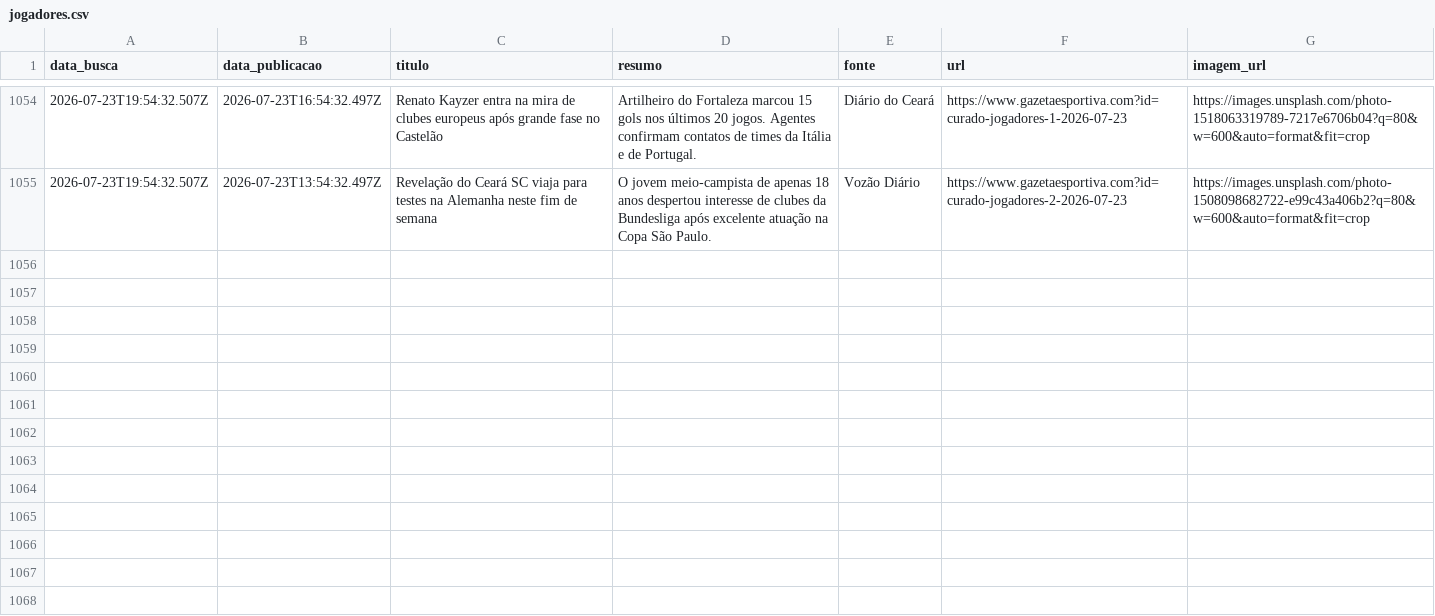
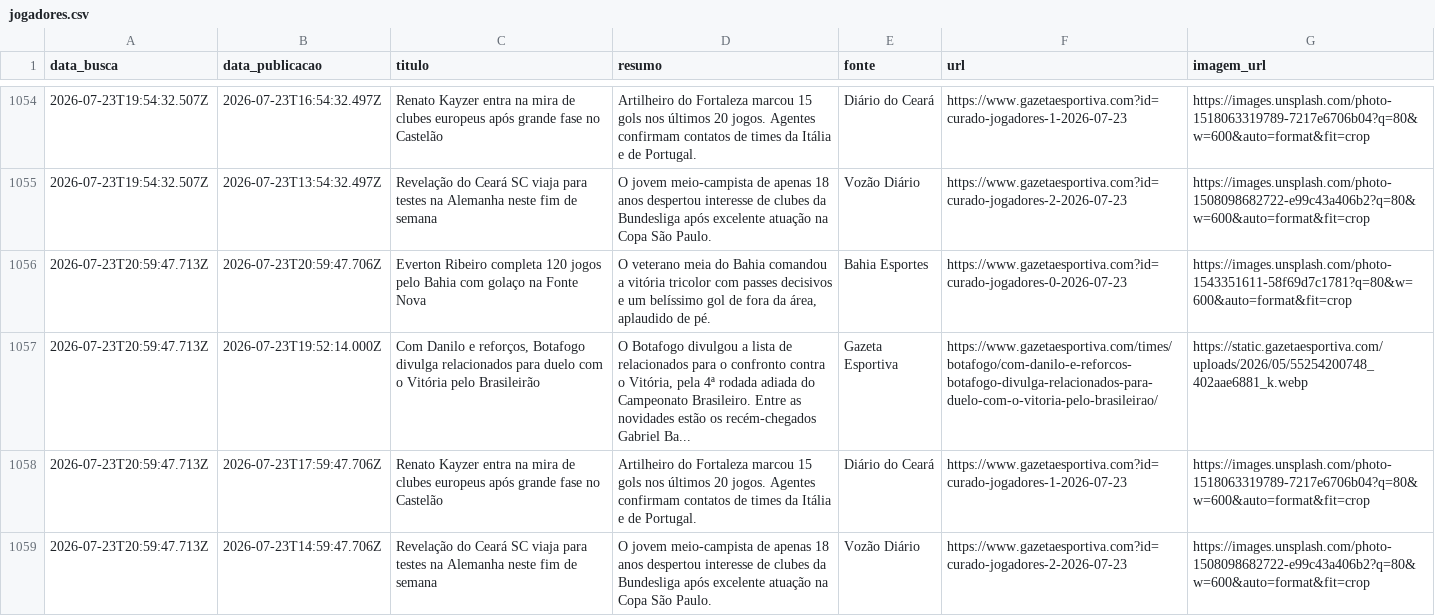
Before and after one commit to yuriluna85/boleragem-nordestina, a CSV file: DATA/2026/07/jogadores/jogadores.csv, drawn as a sheet; only a part is shown, gaps mark what is left out; the diff names each change by its address in the sheet, - before the commit and + after, or states it on an @@ line.

Commit message:
editorial: curadoria diária de notícias futebolísticas do Nordeste [skip ci]

```diff
--- a/DATA/2026/07/jogadores/jogadores.csv
+++ b/DATA/2026/07/jogadores/jogadores.csv
+row 1056: 2026-07-23T20:59:47.713Z | 2026-07-23T20:59:47.706Z | Everton Ribeiro completa 120 jogos pelo Bahia com golaço na Fonte Nova | O veterano meia do Bahia comandou a vitória tricolor com passes decisivos e um belíssimo gol de fora da área, aplaudido de pé. | Bahia Esportes | https://www.gazetaesportiva.com?id=curado-jogadores-0-2026-07-23 | https://images.unsplash.com/photo-1543351611-58f69d7c1781?q=80&w=600&auto=format&fit=crop
+row 1057: 2026-07-23T20:59:47.713Z | 2026-07-23T19:52:14.000Z | Com Danilo e reforços, Botafogo divulga relacionados para duelo com o Vitória pelo Brasileirão | O Botafogo divulgou a lista de relacionados para o confronto contra o Vitória, pela 4ª rodada adiada do Campeonato Brasileiro. Entre as novidades estão os recém-chegados Gabriel Ba... | Gazeta Esportiva | https://www.gazetaesportiva.com/times/botafogo/com-danilo-e-reforcos-botafogo-divulga-relacionados-para-duelo-com-o-vitoria-pelo-brasileirao/ | https://static.gazetaesportiva.com/uploads/2026/05/55254200748_402aae6881_k.webp
+row 1058: 2026-07-23T20:59:47.713Z | 2026-07-23T17:59:47.706Z | Renato Kayzer entra na mira de clubes europeus após grande fase no Castelão | Artilheiro do Fortaleza marcou 15 gols nos últimos 20 jogos. Agentes confirmam contatos de times da Itália e de Portugal. | Diário do Ceará | https://www.gazetaesportiva.com?id=curado-jogadores-1-2026-07-23 | https://images.unsplash.com/photo-1518063319789-7217e6706b04?q=80&w=600&auto=format&fit=crop
+row 1059: 2026-07-23T20:59:47.713Z | 2026-07-23T14:59:47.706Z | Revelação do Ceará SC viaja para testes na Alemanha neste fim de semana | O jovem meio-campista de apenas 18 anos despertou interesse de clubes da Bundesliga após excelente atuação na Copa São Paulo. | Vozão Diário | https://www.gazetaesportiva.com?id=curado-jogadores-2-2026-07-23 | https://images.unsplash.com/photo-1508098682722-e99c43a406b2?q=80&w=600&auto=format&fit=crop
```
Also changed, not shown: DATA/2026/07/feminino/feminino.csv, 4 other files.
